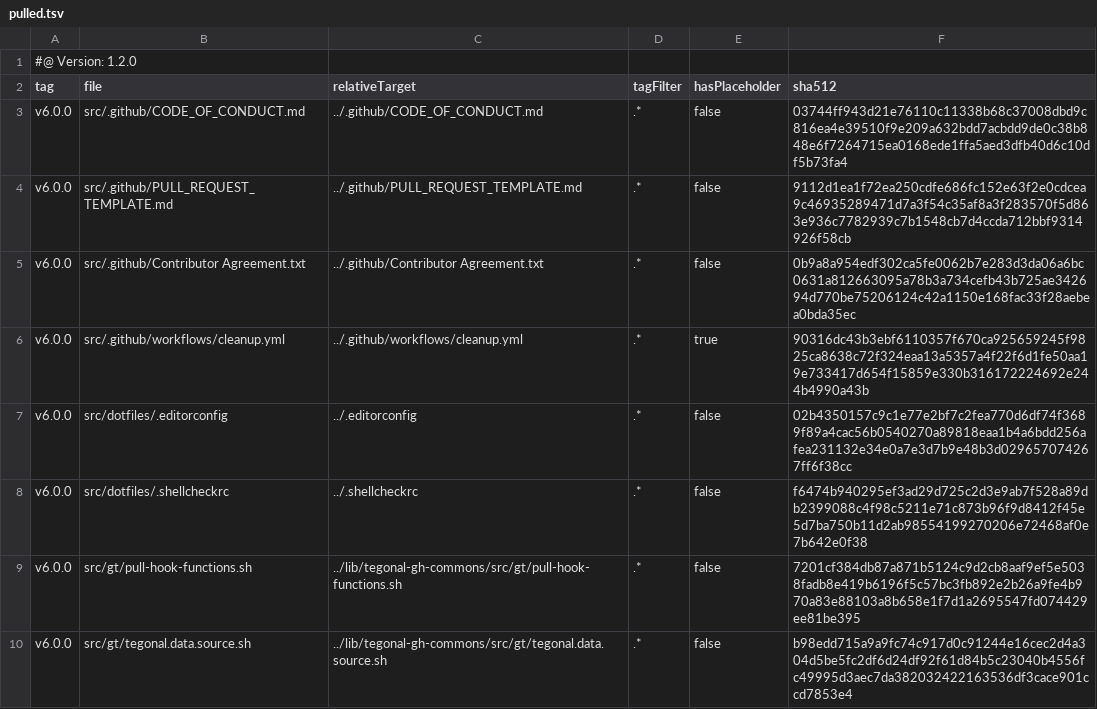
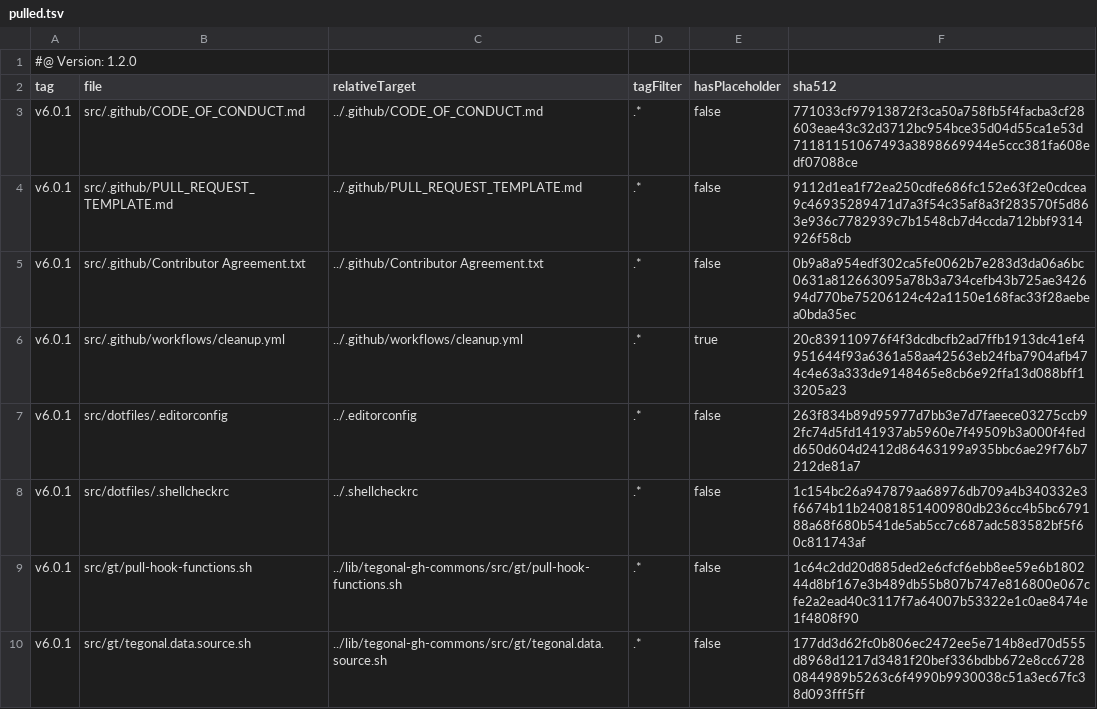
Before and after one commit to tegonal/oss-template, a TSV file: .gt/remotes/tegonal-gh-commons/pulled.tsv, drawn as a sheet.

Commit message:
update files of remote tegonal-gh-commons to version v6.0.1 via gt

```diff
--- a/.gt/remotes/tegonal-gh-commons/pulled.tsv
+++ b/.gt/remotes/tegonal-gh-commons/pulled.tsv
@@ -2,9 +2,9 @@
 tag	file	relativeTarget	tagFilter	hasPlaceholder	sha512
-v6.0.0	src/.github/CODE_OF_CONDUCT.md	../.github/CODE_OF_CONDUCT.md	.*	false	03744ff943d21e76110c11338b68c37008dbd9c816ea4e39510f9e209a632bdd7acbdd9de0c38b848e6f7264715ea0168ede1ffa5aed3dfb40d6c10df5b73fa4
-v6.0.0	src/.github/PULL_REQUEST_TEMPLATE.md	../.github/PULL_REQUEST_TEMPLATE.md	.*	false	9112d1ea1f72ea250cdfe686fc152e63f2e0cdcea9c46935289471d7a3f54c35af8a3f283570f5d863e936c7782939c7b1548cb7d4ccda712bbf9314926f58cb
-v6.0.0	src/.github/Contributor Agreement.txt	../.github/Contributor Agreement.txt	.*	false	0b9a8a954edf302ca5fe0062b7e283d3da06a6bc0631a812663095a78b3a734cefb43b725ae342694d770be75206124c42a1150e168fac33f28aebea0bda35ec
-v6.0.0	src/.github/workflows/cleanup.yml	../.github/workflows/cleanup.yml	.*	true	90316dc43b3ebf6110357f670ca925659245f9825ca8638c72f324eaa13a5357a4f22f6d1fe50aa19e733417d654f15859e330b316172224692e244b4990a43b
-v6.0.0	src/dotfiles/.editorconfig	../.editorconfig	.*	false	02b4350157c9c1e77e2bf7c2fea770d6df74f3689f89a4cac56b0540270a89818eaa1b4a6bdd256afea231132e34e0a7e3d7b9e48b3d029657074267ff6f38cc
-v6.0.0	src/dotfiles/.shellcheckrc	../.shellcheckrc	.*	false	f6474b940295ef3ad29d725c2d3e9ab7f528a89db2399088c4f98c5211e71c873b96f9d8412f45e5d7ba750b11d2ab98554199270206e72468af0e7b642e0f38
-v6.0.0	src/gt/pull-hook-functions.sh	../lib/tegonal-gh-commons/src/gt/pull-hook-functions.sh	.*	false	7201cf384db87a871b5124c9d2cb8aaf9ef5e5038fadb8e419b6196f5c57bc3fb892e2b26a9fe4b970a83e88103a8b658e1f7d1a2695547fd074429ee81be395
-v6.0.0	src/gt/tegonal.data.source.sh	../lib/tegonal-gh-commons/src/gt/tegonal.data.source.sh	.*	false	b98edd715a9a9fc74c917d0c91244e16cec2d4a304d5be5fc2df6d24df92f61d84b5c23040b4556fc49995d3aec7da382032422163536df3cace901ccd7853e4
+v6.0.1	src/.github/CODE_OF_CONDUCT.md	../.github/CODE_OF_CONDUCT.md	.*	false	771033cf97913872f3ca50a758fb5f4facba3cf28603eae43c32d3712bc954bce35d04d55ca1e53d71181151067493a3898669944e5ccc381fa608edf07088ce
+v6.0.1	src/.github/PULL_REQUEST_TEMPLATE.md	../.github/PULL_REQUEST_TEMPLATE.md	.*	false	9112d1ea1f72ea250cdfe686fc152e63f2e0cdcea9c46935289471d7a3f54c35af8a3f283570f5d863e936c7782939c7b1548cb7d4ccda712bbf9314926f58cb
+v6.0.1	src/.github/Contributor Agreement.txt	../.github/Contributor Agreement.txt	.*	false	0b9a8a954edf302ca5fe0062b7e283d3da06a6bc0631a812663095a78b3a734cefb43b725ae342694d770be75206124c42a1150e168fac33f28aebea0bda35ec
+v6.0.1	src/.github/workflows/cleanup.yml	../.github/workflows/cleanup.yml	.*	true	20c839110976f4f3dcdbcfb2ad7ffb1913dc41ef4951644f93a6361a58aa42563eb24fba7904afb474c4e63a333de9148465e8cb6e92ffa13d088bff13205a23
+v6.0.1	src/dotfiles/.editorconfig	../.editorconfig	.*	false	263f834b89d95977d7bb3e7d7faeece03275ccb92fc74d5fd141937ab5960e7f49509b3a000f4fedd650d604d2412d86463199a935bbc6ae29f76b7212de81a7
+v6.0.1	src/dotfiles/.shellcheckrc	../.shellcheckrc	.*	false	1c154bc26a947879aa68976db709a4b340332e3f6674b11b24081851400980db236cc4b5bc679188a68f680b541de5ab5cc7c687adc583582bf5f60c811743af
+v6.0.1	src/gt/pull-hook-functions.sh	../lib/tegonal-gh-commons/src/gt/pull-hook-functions.sh	.*	false	1c64c2dd20d885ded2e6cfcf6ebb8ee59e6b180244d8bf167e3b489db55b807b747e816800e067cfe2a2ead40c3117f7a64007b53322e1c0ae8474e1f4808f90
+v6.0.1	src/gt/tegonal.data.source.sh	../lib/tegonal-gh-commons/src/gt/tegonal.data.source.sh	.*	false	177dd3d62fc0b806ec2472ee5e714b8ed70d555d8968d1217d3481f20bef336bdbb672e8cc67280844989b5263c6f4990b9930038c51a3ec67fc38d093fff5ff
```
Also changed, not shown: 6 other files.
